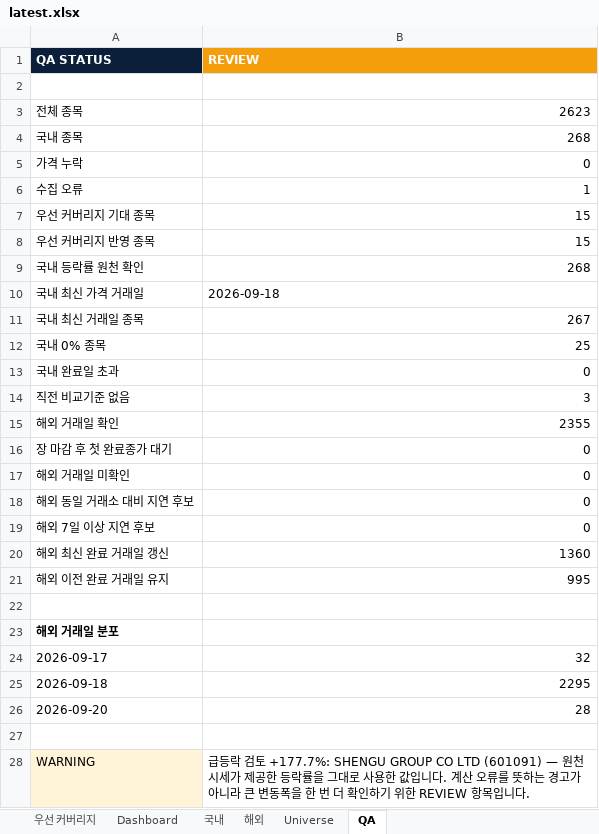
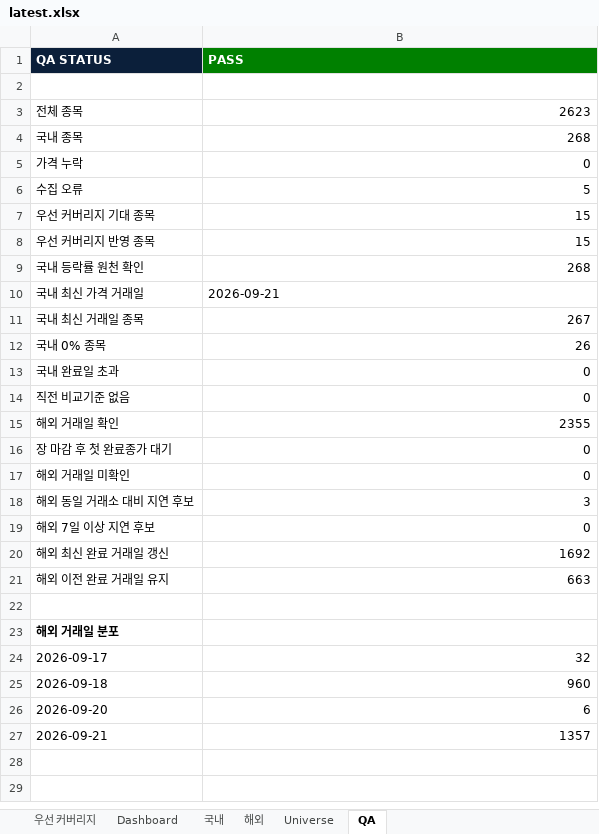
Before and after one commit to lou2sclare-ai/Stock-Price-Update, an Excel workbook: output/latest.xlsx, sheet QA, drawn as a sheet; values as stored, in another font and other column widths than the file's, no borders; removed rows and columns are numbered as before the commit, all else as after; the diff names each change by its address in the sheet, - before the commit and + after, or states it on an @@ line.

```diff
--- a/output/latest.xlsx (sheet QA)
+++ b/output/latest.xlsx (sheet QA)
-B1: REVIEW
+B1: PASS
-B1 fill: #F59E0B
+B1 fill: #008000
-B6 (PASS): 1
+B6 (PASS): 5
-B10 (PASS): 2026-09-18
+B10 (PASS): 2026-09-21
-B12 (PASS): 25
+B12 (PASS): 26
-B14 (PASS): 3
+B14 (PASS): 0
-B18 (PASS): 0
+B18 (PASS): 3
-B20 (PASS): 1360
+B20 (PASS): 1692
-B21 (PASS): 995
+B21 (PASS): 663
-B25 (PASS): 2295
+B25 (PASS): 960
-B26 (PASS): 28
+B26 (PASS): 6
-row 27: (empty)
+row 27: 2026-09-21 | 1357
-row 28: WARNING | 급등락 검토 +177.7%: SHENGU GROUP CO LTD (601091) — 원천 시세가 제공한 등락률을 그대로 사용한 값입니다. 계산 오류를 뜻하는 경고가 아니라 큰 변동폭을 한 번 더 확인하기 위한 REVIEW 항목입니다.
```
Also changed, not shown: sheet Dashboard, sheet 해외, sheet 국내, sheet 우선 커버리지, 2 other files.
